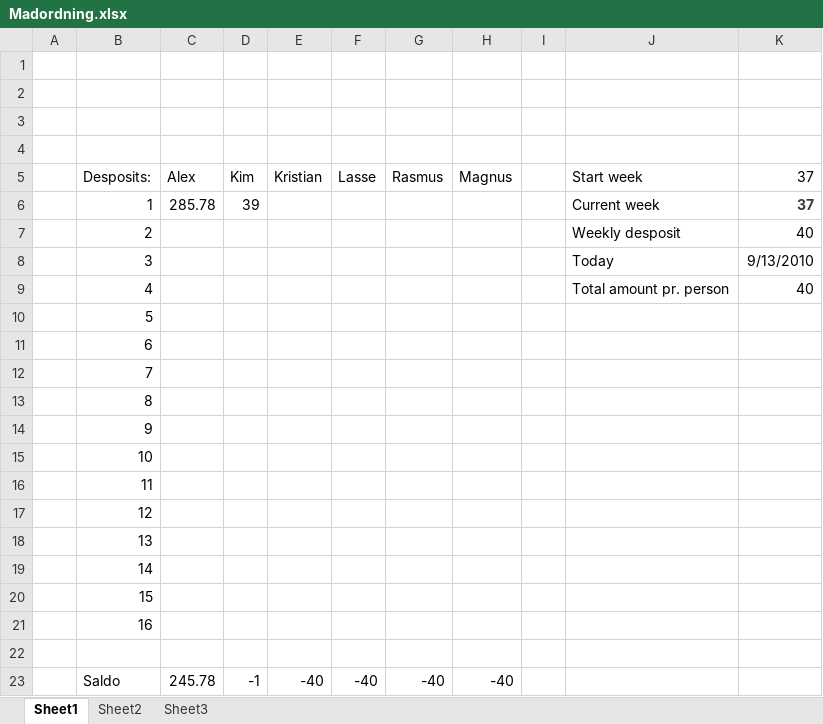
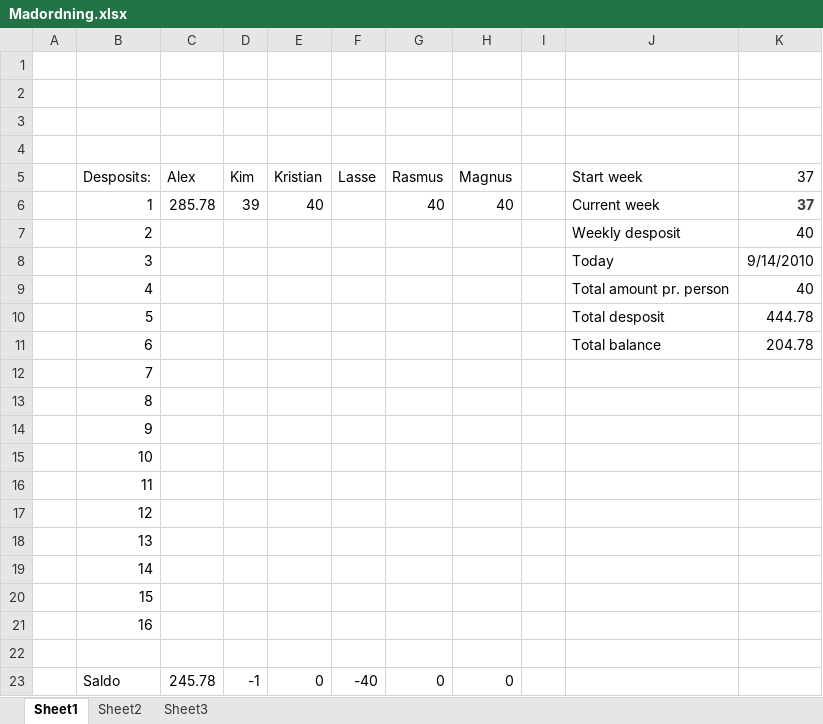
Before and after one commit to kimajakobsen/sw3-s305a, an Excel workbook: regnskaber/Madordning.xlsx, sheet Sheet1, drawn as a sheet; values as stored, in another font and other column widths than the file's, no borders; the diff names each change by its address in the sheet, - before the commit and + after, or states it on an @@ line.

```diff
--- a/regnskaber/Madordning.xlsx (sheet Sheet1)
+++ b/regnskaber/Madordning.xlsx (sheet Sheet1)
-E6 (Kristian): (empty)
+E6 (Kristian): 40
-G6 (Rasmus): (empty)
+G6 (Rasmus): 40
-H6 (Magnus): (empty)
+H6 (Magnus): 40
-K8 (37): 9/13/2010
+K8 (37): 9/14/2010
-J10 (Start week): (empty)
+J10 (Start week): Total desposit
-K10 (37): (empty)
+K10 (37): 444.78
-J11 (Start week): (empty)
+J11 (Start week): Total balance
-K11 (37): (empty)
+K11 (37): 204.78
-E23 (Kristian): -40
+E23 (Kristian): 0
-G23 (Rasmus): -40
+G23 (Rasmus): 0
-H23 (Magnus): -40
+H23 (Magnus): 0
```
